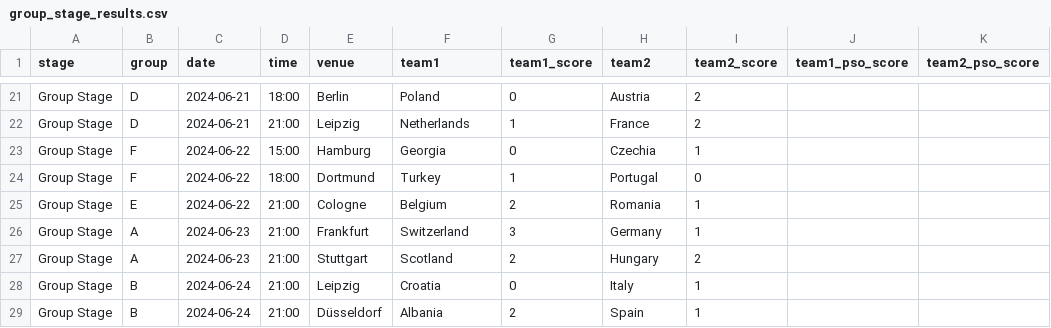
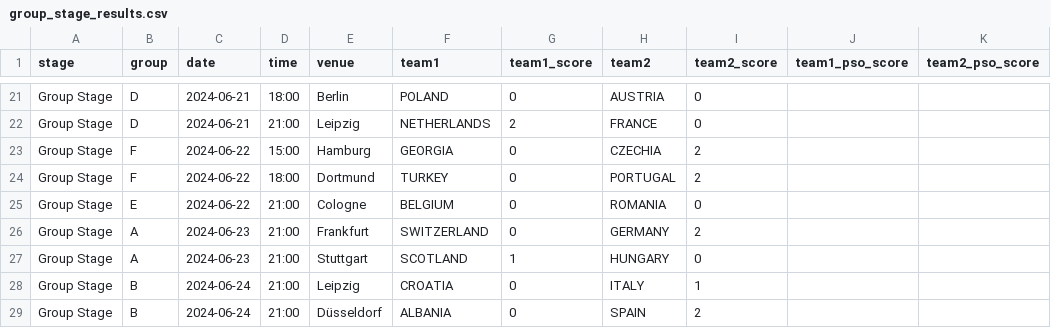
Before and after one commit to dickymoore/Euro2024Predictor, a CSV file: data/results/group_stage_results.csv, drawn as a sheet; only a part is shown, gaps mark what is left out; the diff covers the shown part only; the diff names each change by its address in the sheet, - before the commit and + after, or states it on an @@ line.

```diff
--- a/data/results/group_stage_results.csv
+++ b/data/results/group_stage_results.csv
-F21 (team1): Poland
+F21 (team1): POLAND
-H21 (team2): Austria
+H21 (team2): AUSTRIA
-I21:I22 (team2_score): 2
+I21:I22 (team2_score): 0
-F22 (team1): Netherlands
+F22 (team1): NETHERLANDS
-G22 (team1_score): 1
+G22 (team1_score): 2
-H22 (team2): France
+H22 (team2): FRANCE
-F23 (team1): Georgia
+F23 (team1): GEORGIA
-H23 (team2): Czechia
+H23 (team2): CZECHIA
-I23 (team2_score): 1
+I23 (team2_score): 2
-F24 (team1): Turkey
+F24 (team1): TURKEY
-G24 (team1_score): 1
+G24 (team1_score): 0
-H24 (team2): Portugal
+H24 (team2): PORTUGAL
-I24 (team2_score): 0
+I24 (team2_score): 2
-F25 (team1): Belgium
+F25 (team1): BELGIUM
-G25 (team1_score): 2
+G25 (team1_score): 0
-H25 (team2): Romania
+H25 (team2): ROMANIA
-I25 (team2_score): 1
+I25 (team2_score): 0
-F26 (team1): Switzerland
+F26 (team1): SWITZERLAND
-G26 (team1_score): 3
+G26 (team1_score): 0
-H26 (team2): Germany
+H26 (team2): GERMANY
-I26 (team2_score): 1
+I26 (team2_score): 2
-F27 (team1): Scotland
+F27 (team1): SCOTLAND
-G27 (team1_score): 2
+G27 (team1_score): 1
-H27 (team2): Hungary
+H27 (team2): HUNGARY
-I27 (team2_score): 2
+I27 (team2_score): 0
-F28 (team1): Croatia
+F28 (team1): CROATIA
-H28 (team2): Italy
+H28 (team2): ITALY
-F29 (team1): Albania
+F29 (team1): ALBANIA
-G29 (team1_score): 2
+G29 (team1_score): 0
-H29 (team2): Spain
+H29 (team2): SPAIN
-I29 (team2_score): 1
+I29 (team2_score): 2
```
Also changed, not shown: 88 edited cells elsewhere in this file, data/raw/shootouts.csv, 10 other files.
